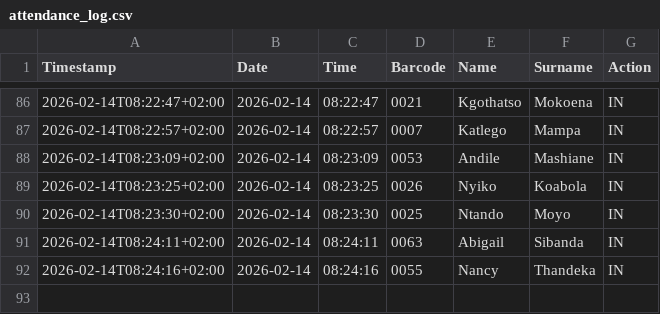
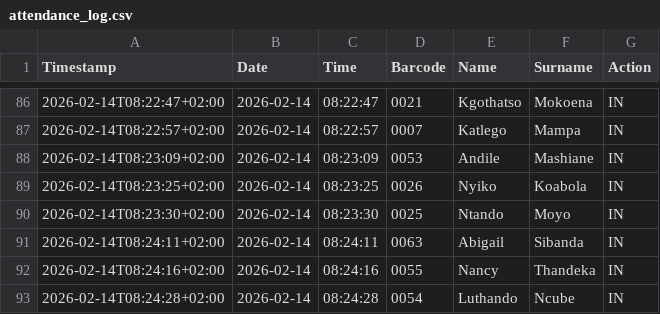
Before and after one commit to Thoko654/Attendance-Register-, a CSV file: data/attendance_log.csv, drawn as a sheet; only a part is shown, gaps mark what is left out.

Commit message:
Update data/attendance_log.csv

```diff
--- a/data/attendance_log.csv
+++ b/data/attendance_log.csv
@@ -92 +92,2 @@ Timestamp,Date,Time,Barcode,Name,Surname,Action
 2026-02-14T08:24:16+02:00,2026-02-14,08:24:16,0055,Nancy,Thandeka,IN
+2026-02-14T08:24:28+02:00,2026-02-14,08:24:28,0054,Luthando,Ncube,IN
```
